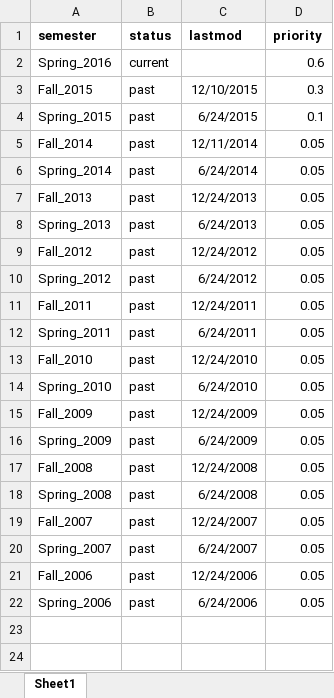
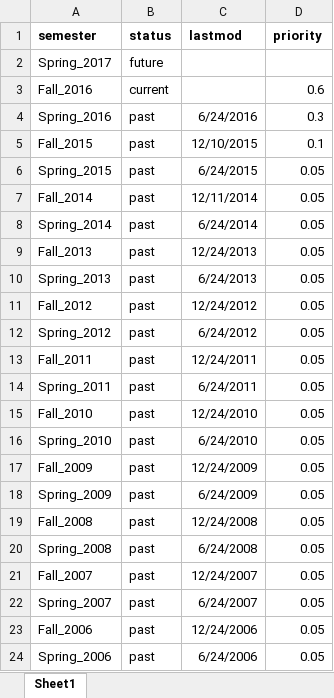
Before and after one commit to emonson/FridayForumSite, an Excel workbook: SheetNames.xlsx, sheet Sheet1, drawn as a sheet; values as stored, in another font and other column widths than the file's, no borders; addresses are those after the commit; the diff names each change by its address in the sheet, - before the commit and + after, or states it on an @@ line.

```diff
--- a/SheetNames.xlsx (sheet Sheet1)
+++ b/SheetNames.xlsx (sheet Sheet1)
+row 2: Spring_2017 | future
-A3 (semester): Spring_2016
+A3 (semester): Fall_2016
+row 4: Spring_2016 | past | 6/24/2016 | 0.3
-D5 (priority): 0.3
+D5 (priority): 0.1
-D6 (priority): 0.1
+D6 (priority): 0.05
```
Also changed, not shown: 31 other files.
